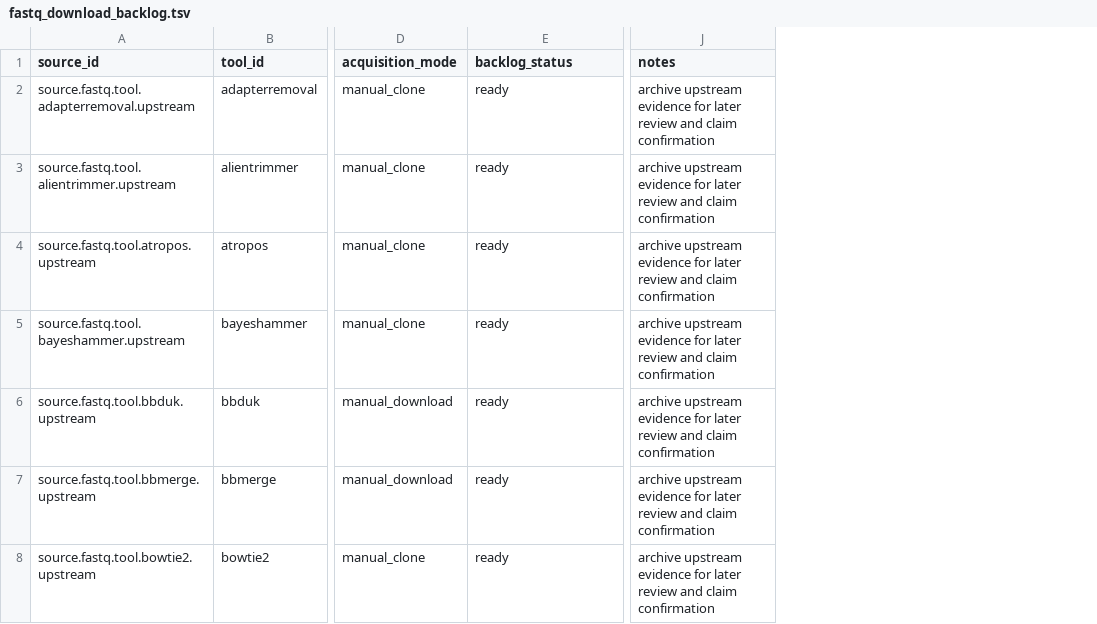
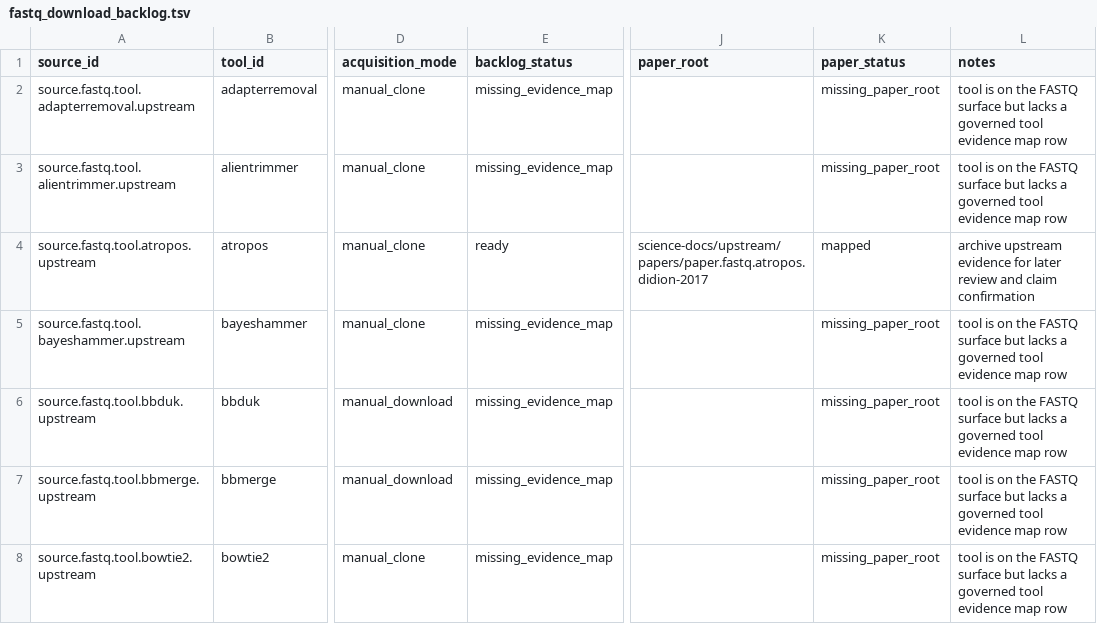
Before and after one commit to bijux/bijux-genomics, a TSV file: science/generated/current/evidence/fastq_download_backlog.tsv, drawn as a sheet; only a part is shown, gaps mark what is left out; addresses are those after the commit; the diff covers the shown part only; the diff names each change by its address in the sheet, - before the commit and + after, or states it on an @@ line.

Commit message:
feat(science): compile fastq paper archive matrix

```diff
--- a/science/generated/current/evidence/fastq_download_backlog.tsv
+++ b/science/generated/current/evidence/fastq_download_backlog.tsv
+column J (paper_root), row 4: science-docs/upstream/papers/paper.fastq.atropos.didion-2017
+column K (paper_status), rows 2-8: missing_paper_root | missing_paper_root | mapped | missing_paper_root | missing_paper_root | missing_paper_root | missing_paper_root
-E2:E3 (backlog_status): ready
+E2:E3 (backlog_status): missing_evidence_map
-L2:L3 (notes): archive upstream evidence for later review and claim confirmation
+L2:L3 (notes): tool is on the FASTQ surface but lacks a governed tool evidence map row
-E5:E8 (backlog_status): ready
+E5:E8 (backlog_status): missing_evidence_map
-L5:L8 (notes): archive upstream evidence for later review and claim confirmation
+L5:L8 (notes): tool is on the FASTQ surface but lacks a governed tool evidence map row
```
Also changed, not shown: 54 edited cells elsewhere in this file, science-docs/upstream/fastq/tools/EVIDENCE_MAP.tsv, science-docs/upstream/papers/TOOL_PAPER_MAP.tsv, 18 other files.
